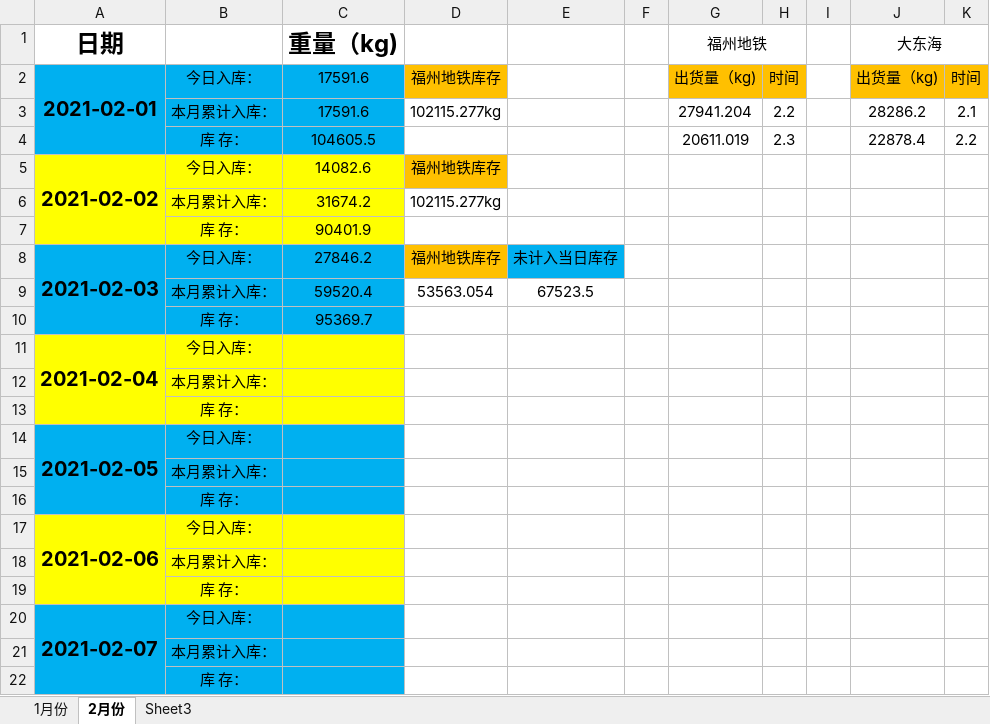
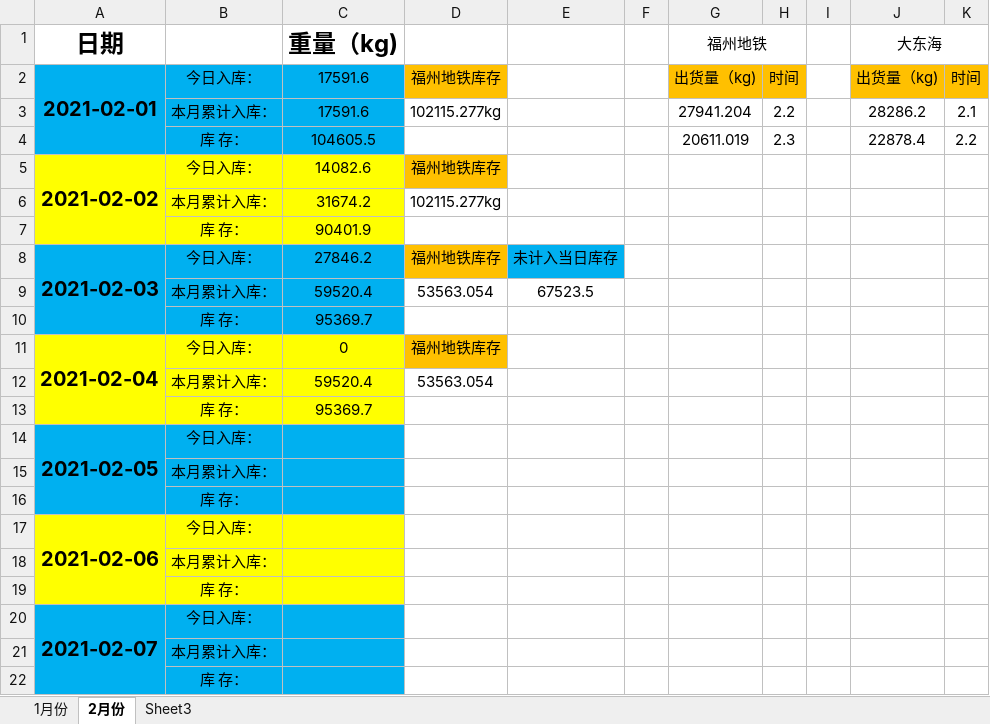
Before and after one commit to LuJZ1402/Upan, an Excel workbook: 报表.xlsx, sheet 2月份, drawn as a sheet; values as stored, in another font and other column widths than the file's, no borders; removed rows and columns are numbered as before the commit, all else as after; the diff names each change by its address in the sheet, - before the commit and + after, or states it on an @@ line.

Commit message:
Update 报表.xlsx

```diff
--- a/报表.xlsx (sheet 2月份)
+++ b/报表.xlsx (sheet 2月份)
-C11 (重量（kg)): (empty)
+C11 (重量（kg)): 0
-D11: (empty)
+D11: 福州地铁库存
-D11 fill: none
+D11 fill: #FFC000
-row 12:  | 本月累计入库：
-row 13:  | 库 存：
+row 12:  | 本月累计入库： | 59520.4 | 53563.054
+row 13:  | 库 存： | 95369.7
```
